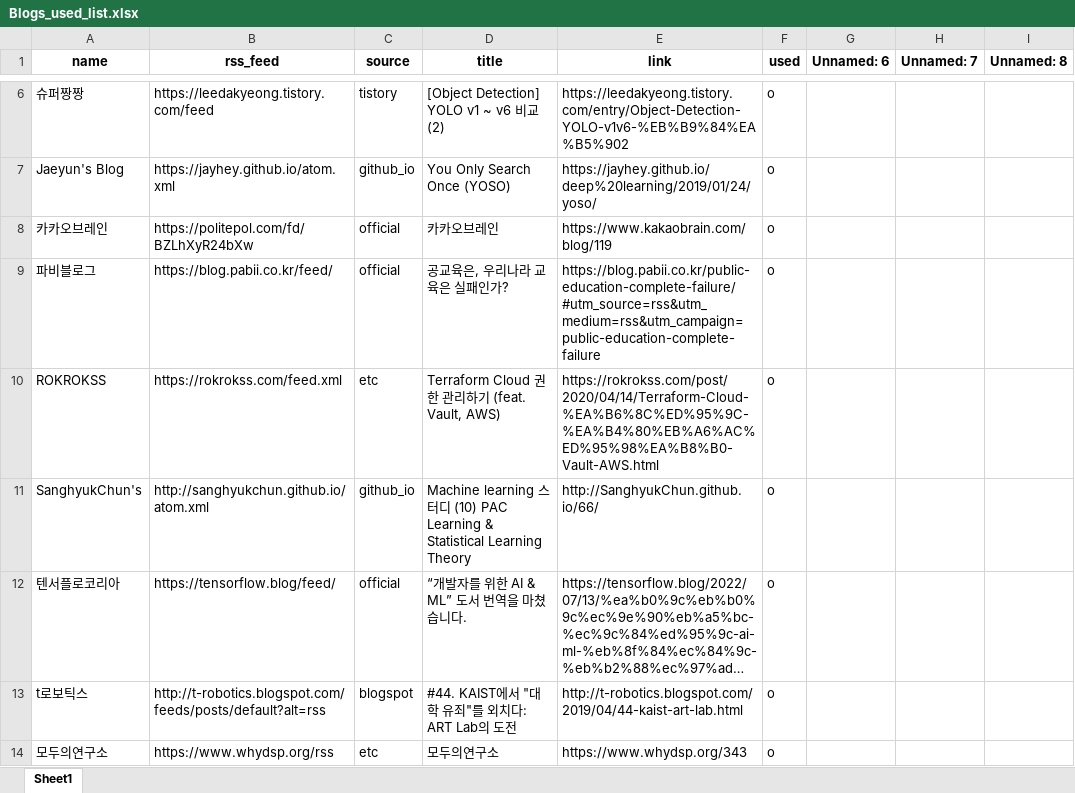
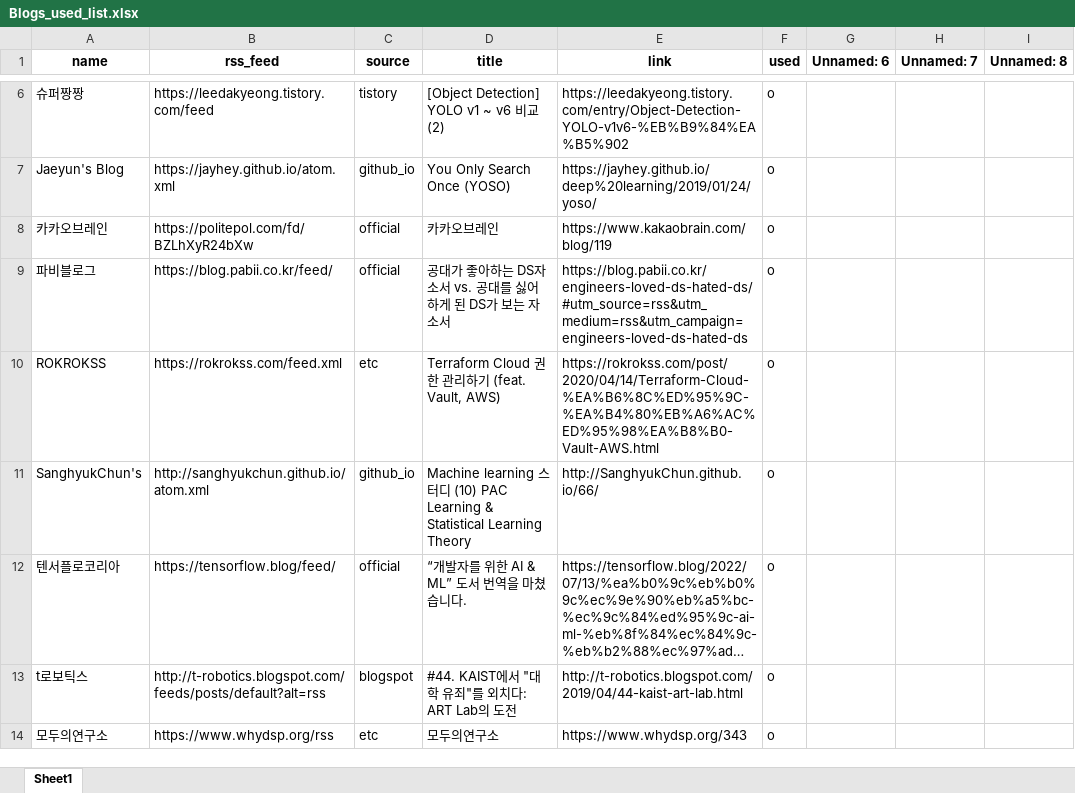
Before and after one commit to ainsuotain/today-mlblog-bot, an Excel workbook: Blogs_used_list.xlsx, sheet Sheet1, drawn as a sheet; only a part is shown, gaps mark what is left out; long unchanged cells end in …; values as stored, in another font and other column widths than the file's, no borders; the diff covers the shown part only; the diff names each change by its address in the sheet, - before the commit and + after, or states it on an @@ line.

Commit message:
Auto - Update data with bot!

```diff
--- a/Blogs_used_list.xlsx (sheet Sheet1)
+++ b/Blogs_used_list.xlsx (sheet Sheet1)
-D9 (title): 공교육은, 우리나라 교육은 실패인가?
+D9 (title): 공대가 좋아하는 DS자소서 vs. 공대를 싫어하게 된 DS가 보는 자소서
-E9 (link): https://blog.pabii.co.kr/public-education-complete-failure/#utm_source=rss&utm_medium=rss&utm_campaign=public-education-complete-failure
+E9 (link): https://blog.pabii.co.kr/engineers-loved-ds-hated-ds/#utm_source=rss&utm_medium=rss&utm_campaign=engineers-loved-ds-hated-ds
```
Also changed, not shown: 5 edited cells elsewhere in this sheet, 1 other file.
